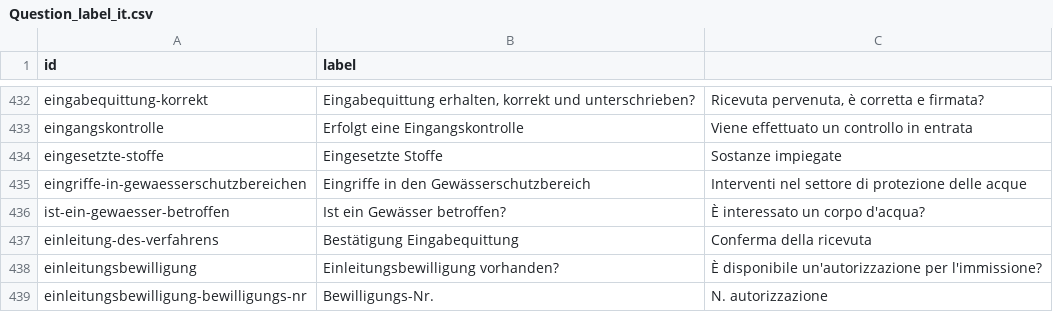
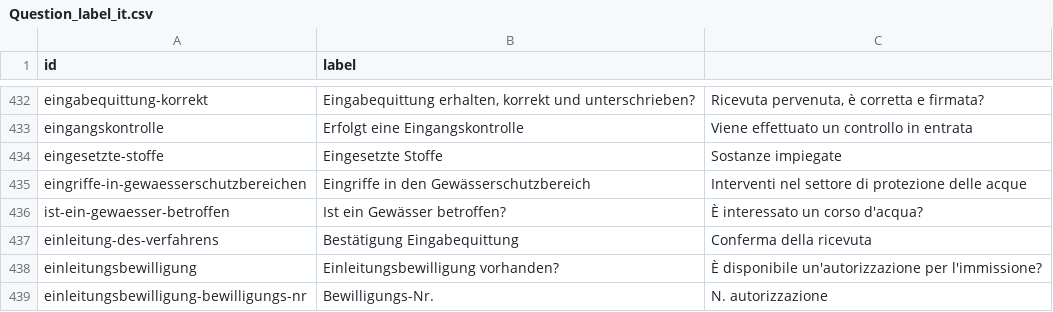
Before and after one commit to inosca/ebau, a CSV file: django/camac/core/translation_files/GR_IT/Question_label_it.csv, drawn as a sheet; only a part is shown, gaps mark what is left out.

Commit message:
fix(gr): fix a translation and add the input receipt template in italian

```diff
--- a/django/camac/core/translation_files/GR_IT/Question_label_it.csv
+++ b/django/camac/core/translation_files/GR_IT/Question_label_it.csv
@@ -435,3 +435,3 @@ eingesetzte-stoffe,Eingesetzte Stoffe,Sostanze impiegate
 eingriffe-in-gewaesserschutzbereichen,Eingriffe in den Gewässerschutzbereich,Interventi nel settore di protezione delle acque
-ist-ein-gewaesser-betroffen,Ist ein Gewässer betroffen?,È interessato un corpo d'acqua?
+ist-ein-gewaesser-betroffen,Ist ein Gewässer betroffen?,È interessato un corso d'acqua?
 einleitung-des-verfahrens,Bestätigung Eingabequittung,Conferma della ricevuta
```
Also changed, not shown: 2 other files.
